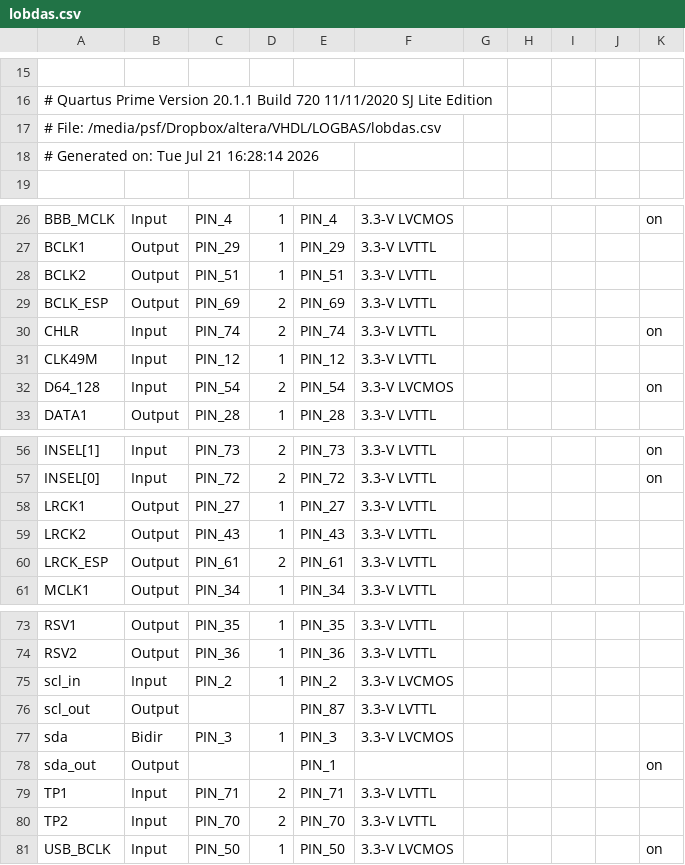
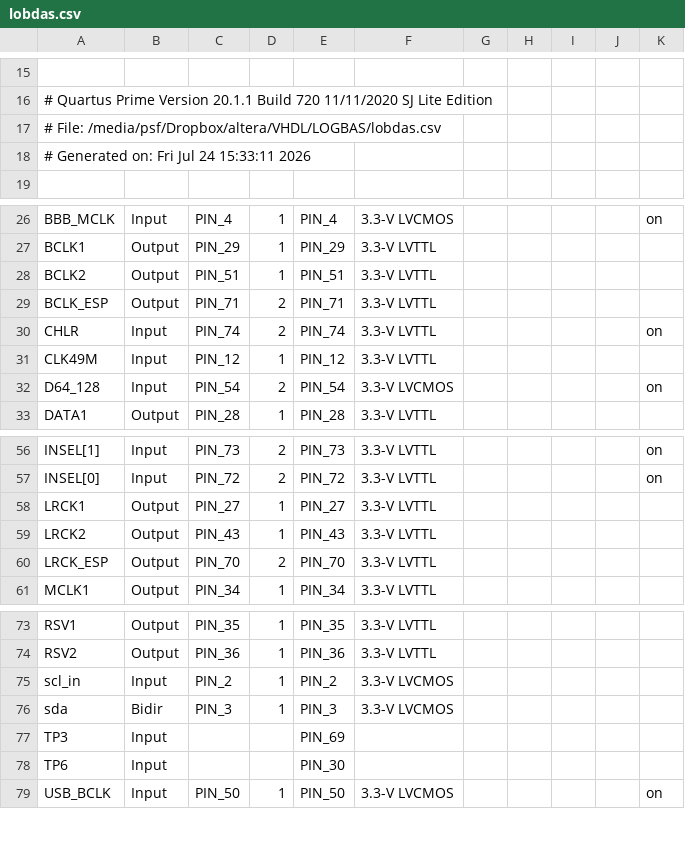
Before and after one commit to wataruaoyama/CPLD4LOBDAS, a CSV file: lobdas.csv, drawn as a sheet; only a part is shown, gaps mark what is left out.

```diff
--- a/lobdas.csv
+++ b/lobdas.csv
@@ -17,3 +17,3 @@
 # File: /media/psf/Dropbox/altera/VHDL/LOGBAS/lobdas.csv
-# Generated on: Tue Jul 21 16:28:14 2026
+# Generated on: Fri Jul 24 15:33:11 2026
 
@@ -28,3 +28,3 @@ BCLK1,Output,PIN_29,1,PIN_29,3.3-V LVTTL,,,,,
 BCLK2,Output,PIN_51,1,PIN_51,3.3-V LVTTL,,,,,
-BCLK_ESP,Output,PIN_69,2,PIN_69,3.3-V LVTTL,,,,,
+BCLK_ESP,Output,PIN_71,2,PIN_71,3.3-V LVTTL,,,,,
 CHLR,Input,PIN_74,2,PIN_74,3.3-V LVTTL,,,,,on
@@ -59,3 +59,3 @@ LRCK1,Output,PIN_27,1,PIN_27,3.3-V LVTTL,,,,,
 LRCK2,Output,PIN_43,1,PIN_43,3.3-V LVTTL,,,,,
-LRCK_ESP,Output,PIN_61,2,PIN_61,3.3-V LVTTL,,,,,
+LRCK_ESP,Output,PIN_70,2,PIN_70,3.3-V LVTTL,,,,,
 MCLK1,Output,PIN_34,1,PIN_34,3.3-V LVTTL,,,,,
@@ -75,7 +75,5 @@ RSV2,Output,PIN_36,1,PIN_36,3.3-V LVTTL,,,,,
 scl_in,Input,PIN_2,1,PIN_2,3.3-V LVCMOS,,,,,
-scl_out,Output,,,PIN_87,3.3-V LVTTL,,,,,
 sda,Bidir,PIN_3,1,PIN_3,3.3-V LVCMOS,,,,,
-sda_out,Output,,,PIN_1,,,,,,on
-TP1,Input,PIN_71,2,PIN_71,3.3-V LVTTL,,,,,
-TP2,Input,PIN_70,2,PIN_70,3.3-V LVTTL,,,,,
+TP3,Input,,,PIN_69,,,,,,
+TP6,Input,,,PIN_30,,,,,,
 USB_BCLK,Input,PIN_50,1,PIN_50,3.3-V LVCMOS,,,,,on
```
Also changed, not shown: 2 other files.
